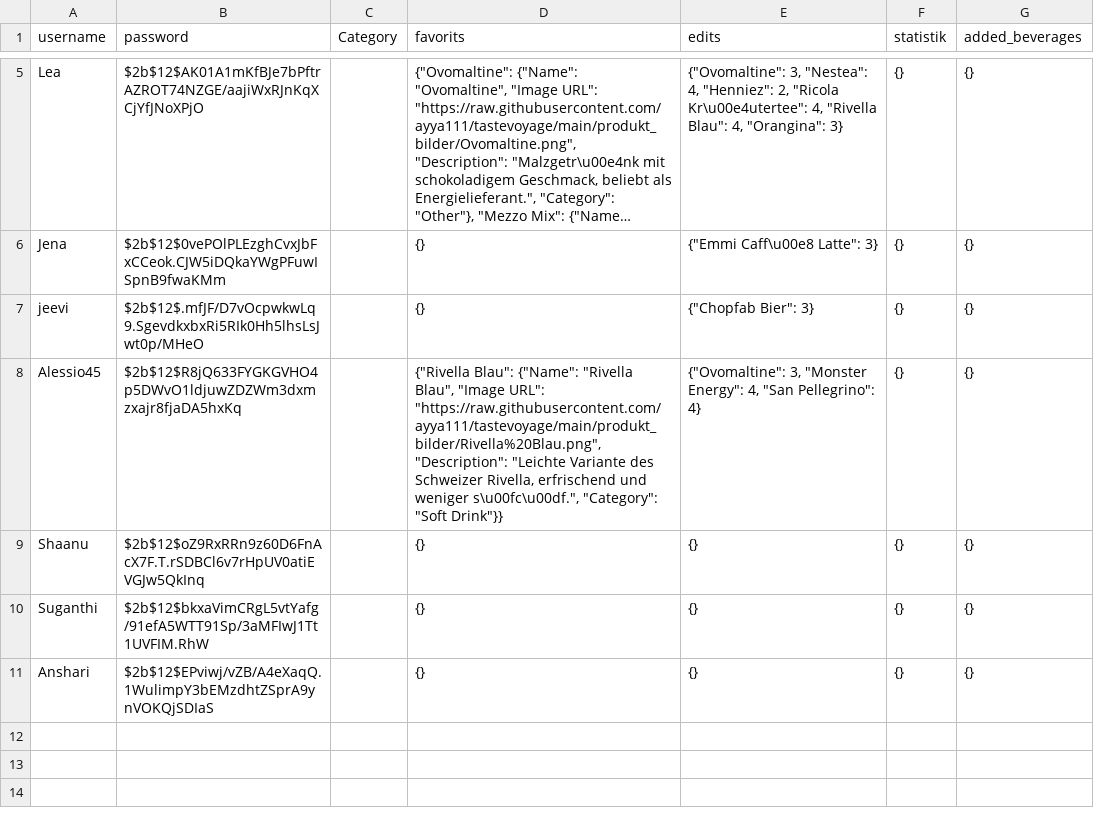
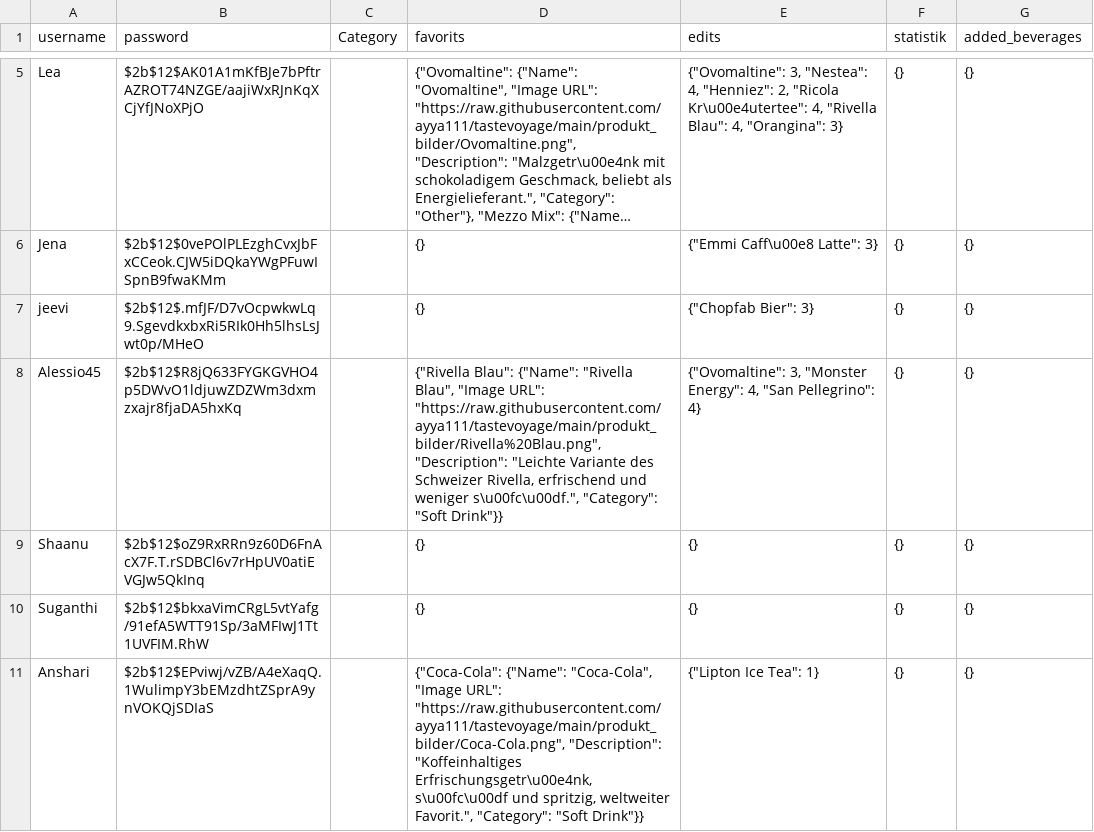
Before and after one commit to ayya111/tastevoyage, a CSV file: users.csv, drawn as a sheet; only a part is shown, gaps mark what is left out; long unchanged cells end in ….

Commit message:
update file

```diff
--- a/users.csv
+++ b/users.csv
@@ -10,2 +10,2 @@ Shaanu,$2b$12$oZ9RxRRn9z60D6FnAcX7F.T.rSDBCl6v7rHpUV0atiEVGJw5QkInq,,{},{},{},{}
 Suganthi,$2b$12$bkxaVimCRgL5vtYafg/91efA5WTT91Sp/3aMFIwJ1Tt1UVFIM.RhW,,{},{},{},{}
-Anshari,$2b$12$EPviwj/vZB/A4eXaqQ.1WulimpY3bEMzdhtZSprA9ynVOKQjSDIaS,,{},{},{},{}
+Anshari,$2b$12$EPviwj/vZB/A4eXaqQ.1WulimpY3bEMzdhtZSprA9ynVOKQjSDIaS,,"{""Coca-Cola"": {""Name"": ""Coca-Cola"", ""Image URL"": ""https://raw.githubusercontent.com/ayya111/tastevoyage/main/produkt_bilder/Coca-Cola.png"", ""Description"": ""Koffeinhaltiges Erfrischungsgetr\u00e4nk, s\u00fc\u00df und spritzig, weltweiter Favorit."", ""Category"": ""Soft Drink""}}","{""Lipton Ice Tea"": 1}",{},{}
```
